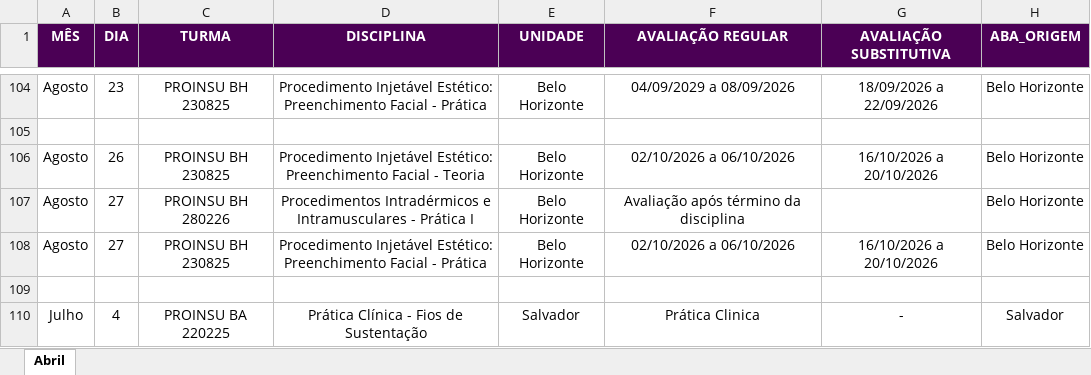
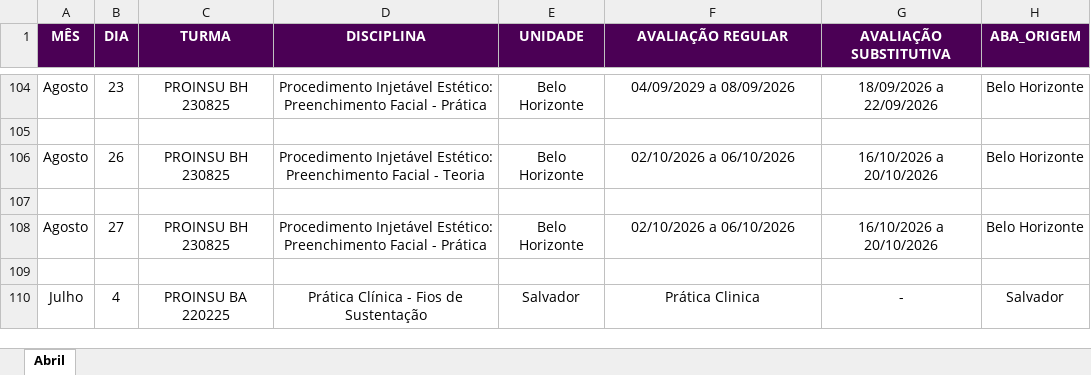
Before and after one commit to Algor365/cronograma, an Excel workbook: cronograma.xlsx, sheet Abril, drawn as a sheet; only a part is shown, gaps mark what is left out; values as stored, in another font and other column widths than the file's, no borders; the diff names each change by its address in the sheet, - before the commit and + after, or states it on an @@ line.

```diff
--- a/cronograma.xlsx (sheet Abril)
+++ b/cronograma.xlsx (sheet Abril)
-row 107: Agosto | 27 | PROINSU BH 280226 | Procedimentos Intradérmicos e Intramusculares - Prática I | Belo Horizonte | Avaliação após término da disciplina |  | Belo Horizonte
+row 107: (empty)
```
Also changed, not shown: 3 other files.
